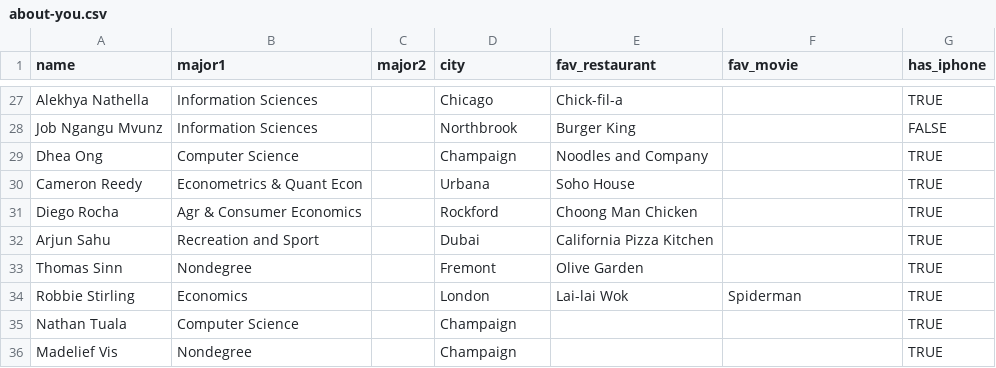
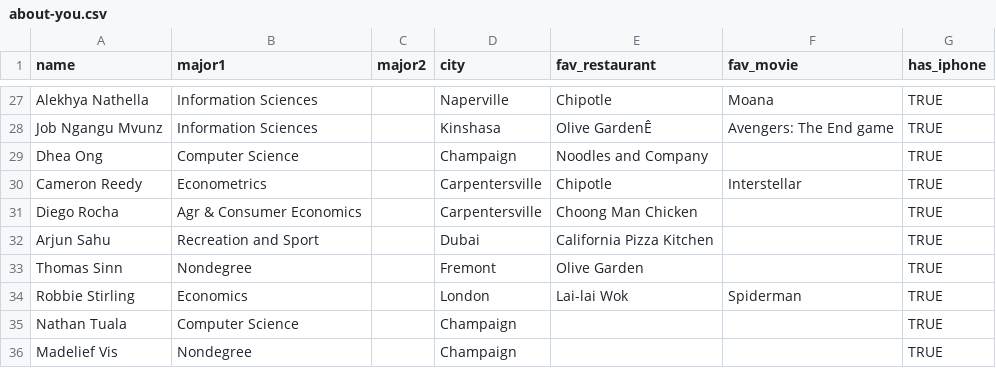
Before and after one commit to bdi475/datasets, a CSV file: about-you.csv, drawn as a sheet; only a part is shown, gaps mark what is left out; the diff covers the shown part only; the diff names each change by its address in the sheet, - before the commit and + after, or states it on an @@ line.

```diff
--- a/about-you.csv
+++ b/about-you.csv
-D27 (city): Chicago
+D27 (city): Naperville
-E27 (fav_restaurant): Chick-fil-a
+E27 (fav_restaurant): Chipotle
-F27 (fav_movie): (empty)
+F27 (fav_movie): Moana
-D28 (city): Northbrook
+D28 (city): Kinshasa
-E28 (fav_restaurant): Burger King
+E28 (fav_restaurant): Olive GardenÊ
-F28 (fav_movie): (empty)
+F28 (fav_movie): Avengers: The End game
-G28 (has_iphone): FALSE
+G28 (has_iphone): TRUE
-B30 (major1): Econometrics & Quant Econ
+B30 (major1): Econometrics
-D30 (city): Urbana
+D30 (city): Carpentersville
-E30 (fav_restaurant): Soho House
+E30 (fav_restaurant): Chipotle
-F30 (fav_movie): (empty)
+F30 (fav_movie): Interstellar
-D31 (city): Rockford
+D31 (city): Carpentersville
```
Also changed, not shown: 62 edited cells elsewhere in this file.
